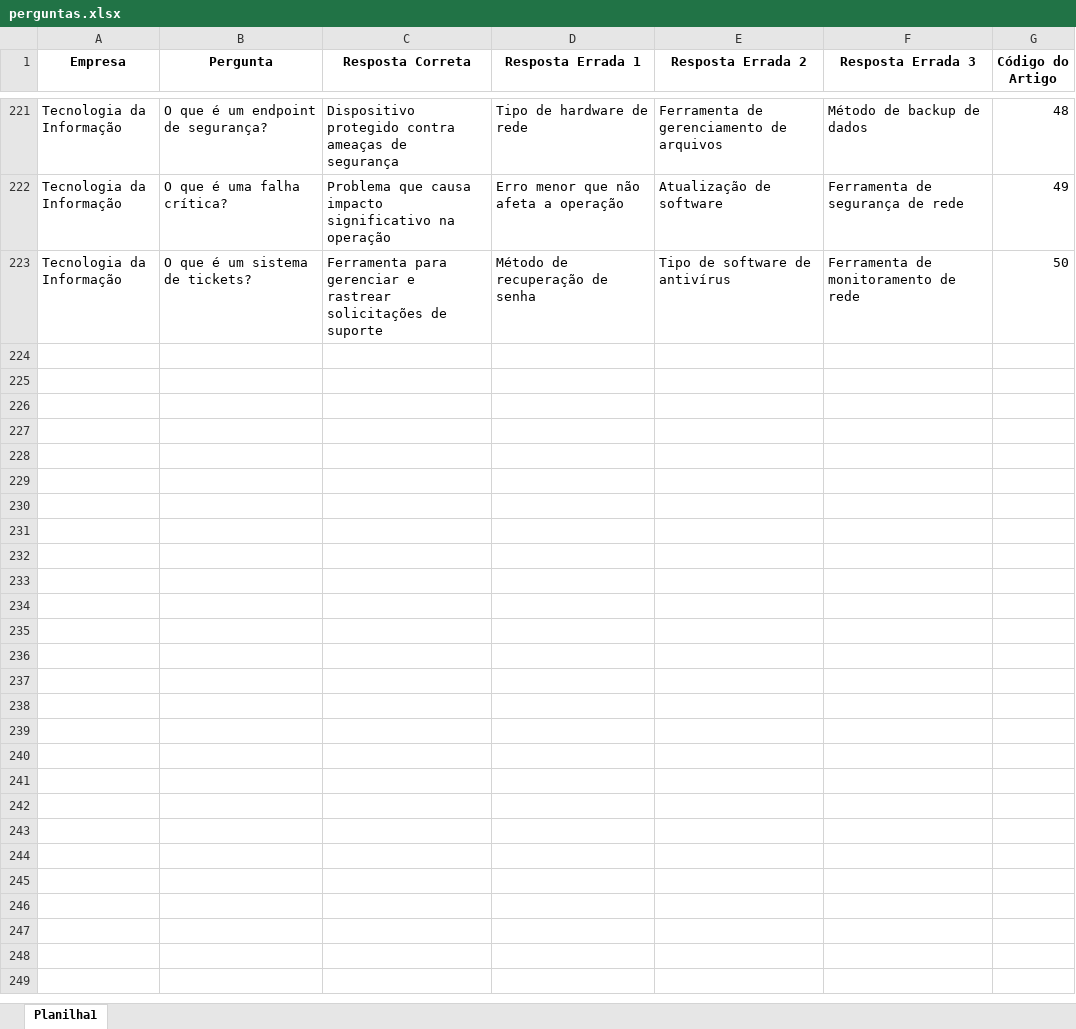
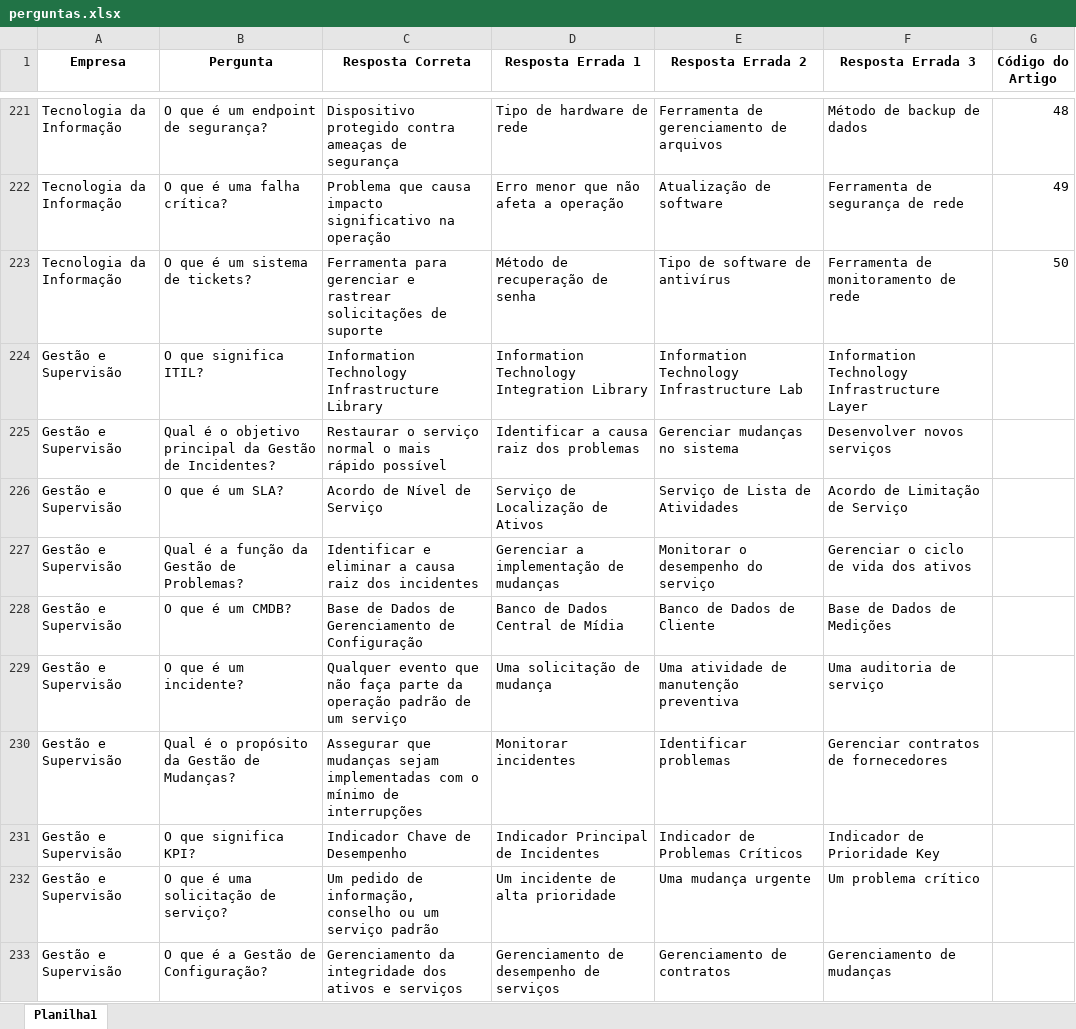
Before and after one commit to GuilhermeSavioRibas/letramento-digital-quiz, an Excel workbook: perguntas.xlsx, sheet Planilha1, drawn as a sheet; only a part is shown, gaps mark what is left out; values as stored, in another font and other column widths than the file's, no borders; the diff covers the shown part only; the diff names each change by its address in the sheet, - before the commit and + after, or states it on an @@ line.

Commit message:
more questions

```diff
--- a/perguntas.xlsx (sheet Planilha1)
+++ b/perguntas.xlsx (sheet Planilha1)
+row 224: Gestão e Supervisão | O que significa ITIL? | Information Technology Infrastructure Library | Information Technology Integration Library | Information Technology Infrastructure Lab | Information Technology Infrastructure Layer
+row 225: Gestão e Supervisão | Qual é o objetivo principal da Gestão de Incidentes? | Restaurar o serviço normal o mais rápido possível | Identificar a causa raiz dos problemas | Gerenciar mudanças no sistema | Desenvolver novos serviços
+row 226: Gestão e Supervisão | O que é um SLA? | Acordo de Nível de Serviço | Serviço de Localização de Ativos | Serviço de Lista de Atividades | Acordo de Limitação de Serviço
+row 227: Gestão e Supervisão | Qual é a função da Gestão de Problemas? | Identificar e eliminar a causa raiz dos incidentes | Gerenciar a implementação de mudanças | Monitorar o desempenho do serviço | Gerenciar o ciclo de vida dos ativos
+row 228: Gestão e Supervisão | O que é um CMDB? | Base de Dados de Gerenciamento de Configuração | Banco de Dados Central de Mídia | Banco de Dados de Cliente | Base de Dados de Medições
+row 229: Gestão e Supervisão | O que é um incidente? | Qualquer evento que não faça parte da operação padrão de um serviço | Uma solicitação de mudança | Uma atividade de manutenção preventiva | Uma auditoria de serviço
+row 230: Gestão e Supervisão | Qual é o propósito da Gestão de Mudanças? | Assegurar que mudanças sejam implementadas com o mínimo de interrupções | Monitorar incidentes | Identificar problemas | Gerenciar contratos de fornecedores
+row 231: Gestão e Supervisão | O que significa KPI? | Indicador Chave de Desempenho | Indicador Principal de Incidentes | Indicador de Problemas Críticos | Indicador de Prioridade Key
+row 232: Gestão e Supervisão | O que é uma solicitação de serviço? | Um pedido de informação, conselho ou um serviço padrão | Um incidente de alta prioridade | Uma mudança urgente | Um problema crítico
+row 233: Gestão e Supervisão | O que é a Gestão de Configuração? | Gerenciamento da integridade dos ativos e serviços | Gerenciamento de desempenho de serviços | Gerenciamento de contratos | Gerenciamento de mudanças
```
Also changed, not shown: 40 added rows elsewhere in this sheet.
